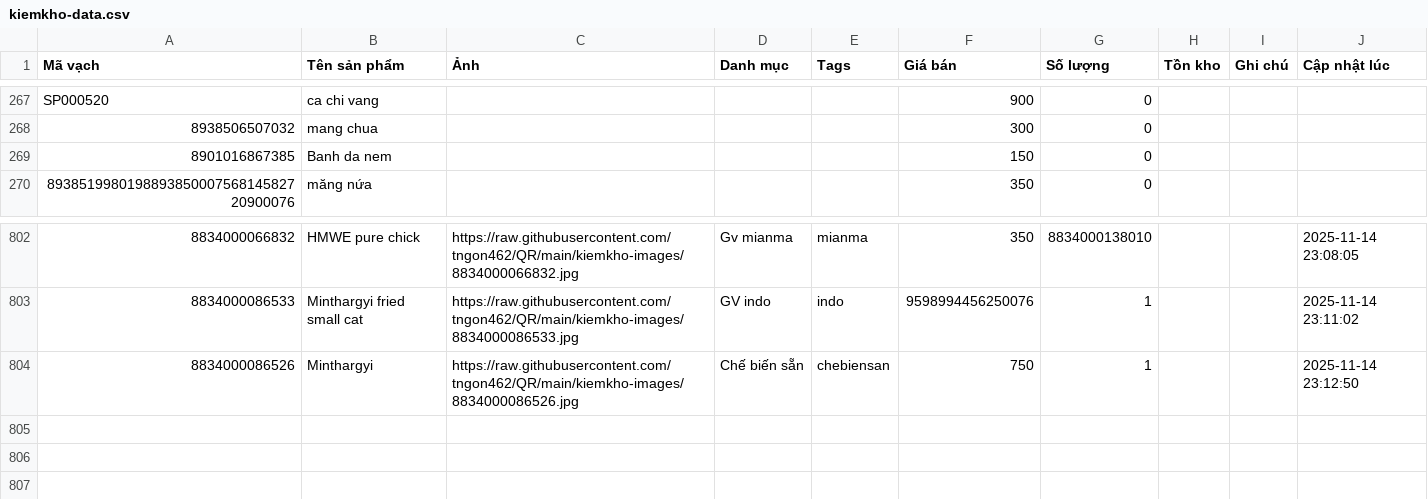
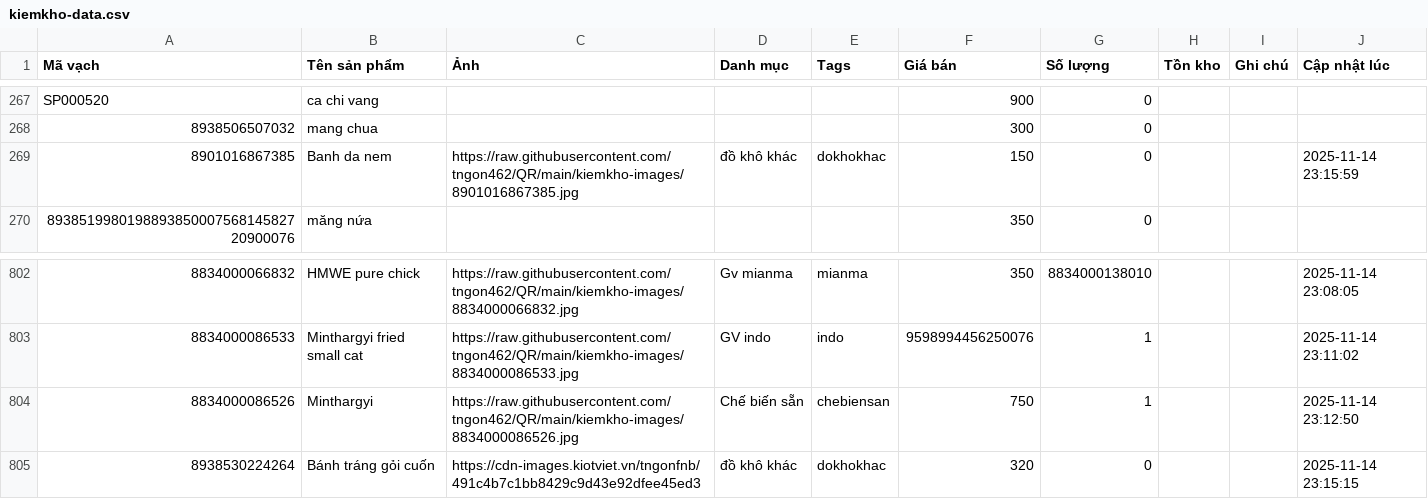
Before and after one commit to tngon462/QR, a CSV file: kiemkho-data.csv, drawn as a sheet; only a part is shown, gaps mark what is left out; the diff names each change by its address in the sheet, - before the commit and + after, or states it on an @@ line.

Commit message:
Update inventory CSV from kiemkho app

```diff
--- a/kiemkho-data.csv
+++ b/kiemkho-data.csv
-C269 (Ảnh): (empty)
+C269 (Ảnh): https://raw.githubusercontent.com/tngon462/QR/main/kiemkho-images/8901016867385.jpg
-D269 (Danh mục): (empty)
+D269 (Danh mục): đồ khô khác
-E269 (Tags): (empty)
+E269 (Tags): dokhokhac
-J269 (Cập nhật lúc): (empty)
+J269 (Cập nhật lúc): 2025-11-14 23:15:59
+row 805: 8938530224264 | Bánh tráng gỏi cuốn | https://cdn-images.kiotviet.vn/tngonfnb/491c4b7c1bb8429c9d43e92dfee45ed3 | đồ khô khác | dokhokhac | 320 | 0 |  |  | 2025-11-14 23:15:15
```
